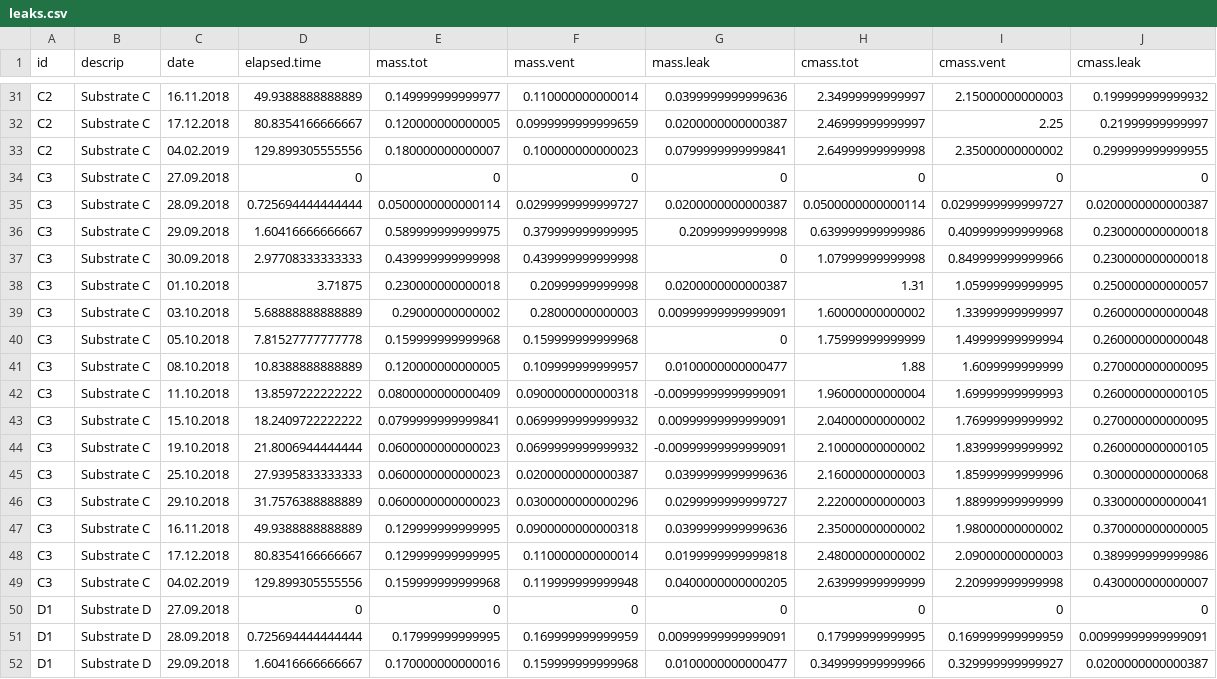
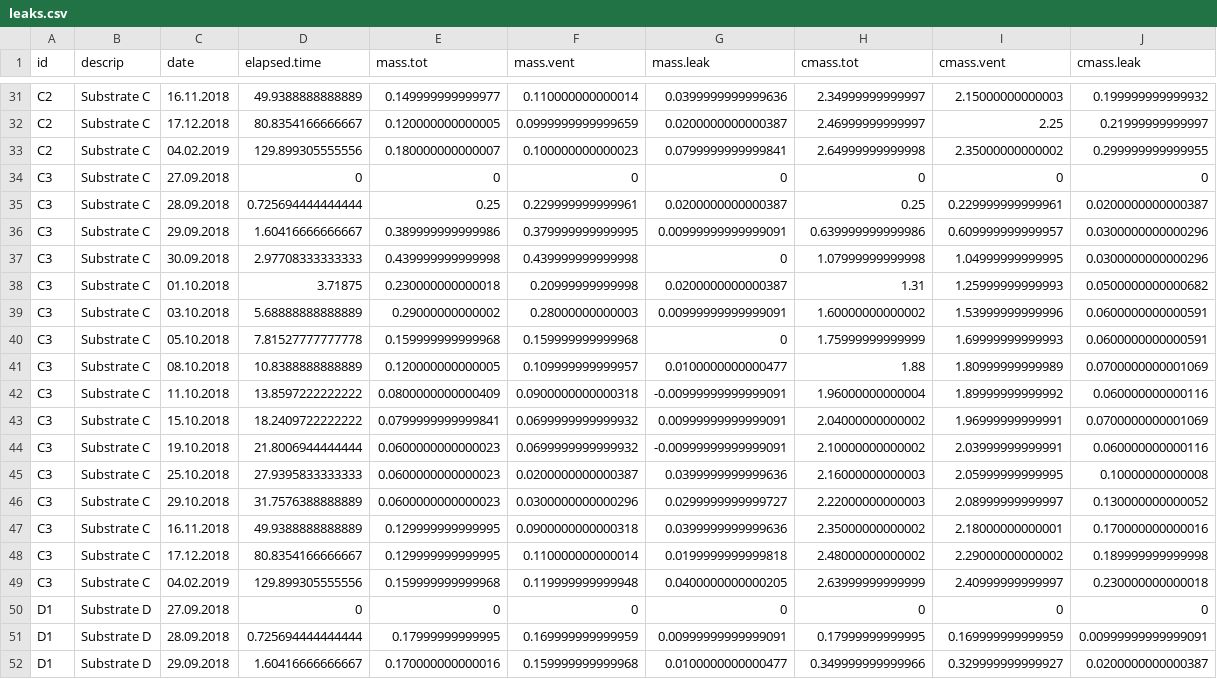
Before and after one commit to sashahafner/GD-BMP_paper_2019, a CSV file: experiments/IISBMP2/output/leaks.csv, drawn as a sheet; only a part is shown, gaps mark what is left out; the diff covers the shown part only.

```diff
--- a/experiments/IISBMP2/output/leaks.csv
+++ b/experiments/IISBMP2/output/leaks.csv
@@ -34,17 +34,17 @@
 "C3","Substrate C","27.09.2018",0,0,0,0,0,0,0
-"C3","Substrate C","28.09.2018",0.725694444444444,0.0500000000000114,0.0299999999999727,0.0200000000000387,0.0500000000000114,0.0299999999999727,0.0200000000000387
-"C3","Substrate C","29.09.2018",1.60416666666667,0.589999999999975,0.379999999999995,0.20999999999998,0.639999999999986,0.409999999999968,0.230000000000018
-"C3","Substrate C","30.09.2018",2.97708333333333,0.439999999999998,0.439999999999998,0,1.07999999999998,0.849999999999966,0.230000000000018
-"C3","Substrate C","01.10.2018",3.71875,0.230000000000018,0.20999999999998,0.0200000000000387,1.31,1.05999999999995,0.250000000000057
-"C3","Substrate C","03.10.2018",5.68888888888889,0.29000000000002,0.28000000000003,0.00999999999999091,1.60000000000002,1.33999999999997,0.260000000000048
-"C3","Substrate C","05.10.2018",7.81527777777778,0.159999999999968,0.159999999999968,0,1.75999999999999,1.49999999999994,0.260000000000048
-"C3","Substrate C","08.10.2018",10.8388888888889,0.120000000000005,0.109999999999957,0.0100000000000477,1.88,1.6099999999999,0.270000000000095
-"C3","Substrate C","11.10.2018",13.8597222222222,0.0800000000000409,0.0900000000000318,-0.00999999999999091,1.96000000000004,1.69999999999993,0.260000000000105
-"C3","Substrate C","15.10.2018",18.2409722222222,0.0799999999999841,0.0699999999999932,0.00999999999999091,2.04000000000002,1.76999999999992,0.270000000000095
-"C3","Substrate C","19.10.2018",21.8006944444444,0.0600000000000023,0.0699999999999932,-0.00999999999999091,2.10000000000002,1.83999999999992,0.260000000000105
-"C3","Substrate C","25.10.2018",27.9395833333333,0.0600000000000023,0.0200000000000387,0.0399999999999636,2.16000000000003,1.85999999999996,0.300000000000068
-"C3","Substrate C","29.10.2018",31.7576388888889,0.0600000000000023,0.0300000000000296,0.0299999999999727,2.22000000000003,1.88999999999999,0.330000000000041
-"C3","Substrate C","16.11.2018",49.9388888888889,0.129999999999995,0.0900000000000318,0.0399999999999636,2.35000000000002,1.98000000000002,0.370000000000005
-"C3","Substrate C","17.12.2018",80.8354166666667,0.129999999999995,0.110000000000014,0.0199999999999818,2.48000000000002,2.09000000000003,0.389999999999986
-"C3","Substrate C","04.02.2019",129.899305555556,0.159999999999968,0.119999999999948,0.0400000000000205,2.63999999999999,2.20999999999998,0.430000000000007
+"C3","Substrate C","28.09.2018",0.725694444444444,0.25,0.229999999999961,0.0200000000000387,0.25,0.229999999999961,0.0200000000000387
+"C3","Substrate C","29.09.2018",1.60416666666667,0.389999999999986,0.379999999999995,0.00999999999999091,0.639999999999986,0.609999999999957,0.0300000000000296
+"C3","Substrate C","30.09.2018",2.97708333333333,0.439999999999998,0.439999999999998,0,1.07999999999998,1.04999999999995,0.0300000000000296
+"C3","Substrate C","01.10.2018",3.71875,0.230000000000018,0.20999999999998,0.0200000000000387,1.31,1.25999999999993,0.0500000000000682
+"C3","Substrate C","03.10.2018",5.68888888888889,0.29000000000002,0.28000000000003,0.00999999999999091,1.60000000000002,1.53999999999996,0.0600000000000591
+"C3","Substrate C","05.10.2018",7.81527777777778,0.159999999999968,0.159999999999968,0,1.75999999999999,1.69999999999993,0.0600000000000591
+"C3","Substrate C","08.10.2018",10.8388888888889,0.120000000000005,0.109999999999957,0.0100000000000477,1.88,1.80999999999989,0.0700000000001069
+"C3","Substrate C","11.10.2018",13.8597222222222,0.0800000000000409,0.0900000000000318,-0.00999999999999091,1.96000000000004,1.89999999999992,0.060000000000116
+"C3","Substrate C","15.10.2018",18.2409722222222,0.0799999999999841,0.0699999999999932,0.00999999999999091,2.04000000000002,1.96999999999991,0.0700000000001069
+"C3","Substrate C","19.10.2018",21.8006944444444,0.0600000000000023,0.0699999999999932,-0.00999999999999091,2.10000000000002,2.03999999999991,0.060000000000116
+"C3","Substrate C","25.10.2018",27.9395833333333,0.0600000000000023,0.0200000000000387,0.0399999999999636,2.16000000000003,2.05999999999995,0.10000000000008
+"C3","Substrate C","29.10.2018",31.7576388888889,0.0600000000000023,0.0300000000000296,0.0299999999999727,2.22000000000003,2.08999999999997,0.130000000000052
+"C3","Substrate C","16.11.2018",49.9388888888889,0.129999999999995,0.0900000000000318,0.0399999999999636,2.35000000000002,2.18000000000001,0.170000000000016
+"C3","Substrate C","17.12.2018",80.8354166666667,0.129999999999995,0.110000000000014,0.0199999999999818,2.48000000000002,2.29000000000002,0.189999999999998
+"C3","Substrate C","04.02.2019",129.899305555556,0.159999999999968,0.119999999999948,0.0400000000000205,2.63999999999999,2.40999999999997,0.230000000000018
 "D1","Substrate D","27.09.2018",0,0,0,0,0,0,0
```
Also changed, not shown: 6 edited cells elsewhere in this file, experiments/IISBMP2/output/BMPo.csv, experiments/IISBMP2/output/biogas.csv, 18 other files.
